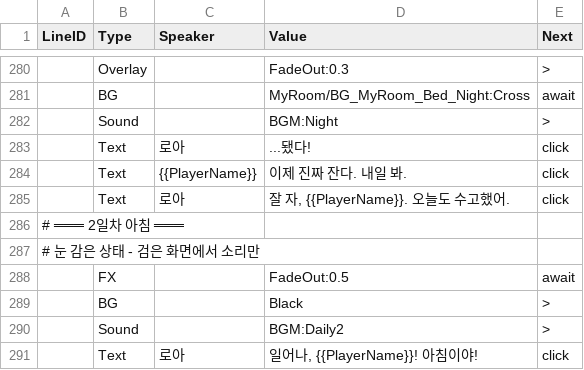
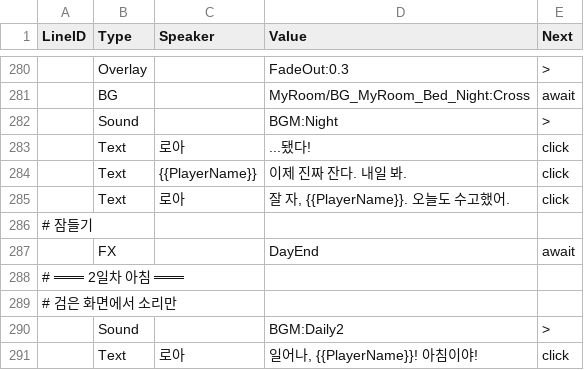
Before and after one commit to trackbound/LoveAlgorithm, a CSV file: LoveAlgo-unity/Assets/Resources/Story/Prologue.csv, drawn as a sheet; only a part is shown, gaps mark what is left out; removed rows and columns are numbered as before the commit, all else as after; the diff names each change by its address in the sheet, - before the commit and + after, or states it on an @@ line.

Commit message:
Day 1→2 전환도 DayEnd 매크로 적용
- FadeOut/BG Black/BGM 수동 3줄 → DayEnd 1줄
- DayEnd가 BG Cross→암전→정리→블랙 복귀 일괄 처리

```diff
--- a/LoveAlgo-unity/Assets/Resources/Story/Prologue.csv
+++ b/LoveAlgo-unity/Assets/Resources/Story/Prologue.csv
+row 286: # 잠들기
+row 287:  | FX |  | DayEnd | await
-A289 (LineID): # 눈 감은 상태 - 검은 화면에서 소리만
+A289 (LineID): # 검은 화면에서 소리만
-row 288:  | FX |  | FadeOut:0.5 | await
-row 289:  | BG |  | Black | >
```
